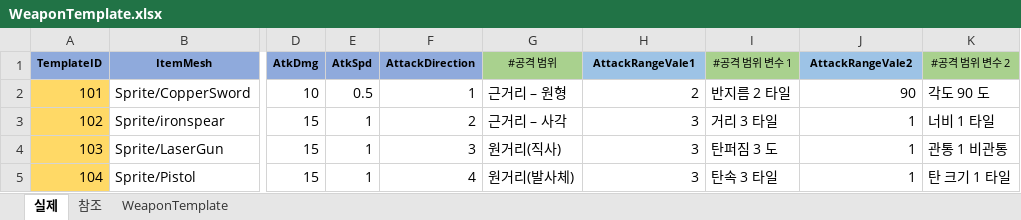
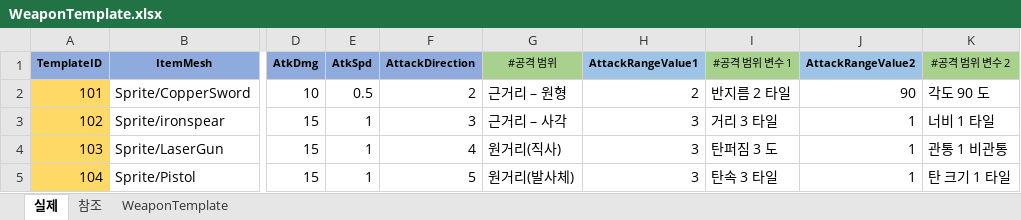
Before and after one commit to Yupdown/Project-GA, an Excel workbook: Assets/Isometric/Templates/WeaponTemplate.xlsx, sheet 실제, drawn as a sheet; only a part is shown, gaps mark what is left out; values as stored, in another font and other column widths than the file's, no borders; the diff names each change by its address in the sheet, - before the commit and + after, or states it on an @@ line.

```diff
--- a/Assets/Isometric/Templates/WeaponTemplate.xlsx (sheet 실제)
+++ b/Assets/Isometric/Templates/WeaponTemplate.xlsx (sheet 실제)
-H1: AttackRangeVale1
+H1: AttackRangeValue1
-J1: AttackRangeVale2
+J1: AttackRangeValue2
-F2 (AttackDirection): 1
+F2 (AttackDirection): 2
-F3 (AttackDirection): 2
+F3 (AttackDirection): 3
-F4 (AttackDirection): 3
+F4 (AttackDirection): 4
-F5 (AttackDirection): 4
+F5 (AttackDirection): 5
```
Also changed, not shown: sheet WeaponTemplate, sheet 참조, Assets/NonAssets/WeaponTemplate.xlsx, 25 other files.
